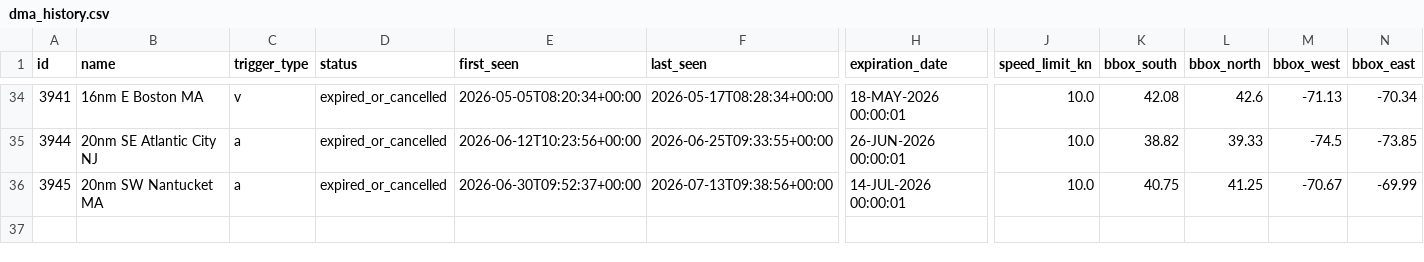
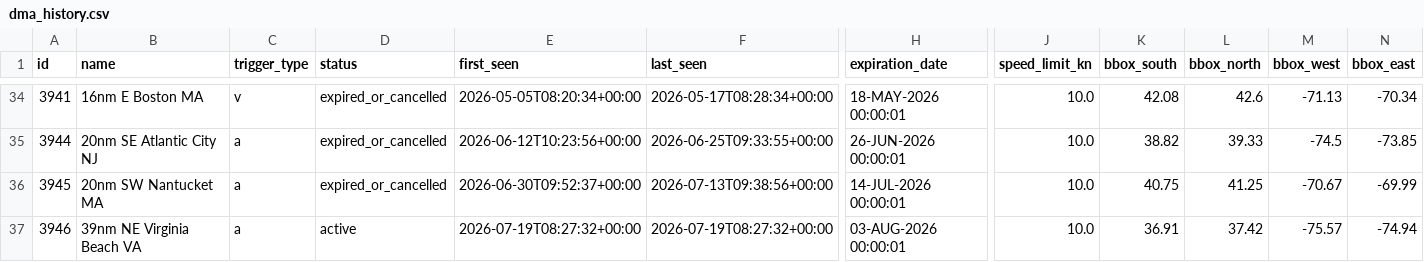
Before and after one commit to joevstaas/whale-slow-zones-tracker, a CSV file: data/dma_history.csv, drawn as a sheet; only a part is shown, gaps mark what is left out; rows hold the shown columns only; the diff names each change by its address in the sheet, - before the commit and + after, or states it on an @@ line.

```diff
--- a/data/dma_history.csv
+++ b/data/dma_history.csv
+row 37: 3946 | 39nm NE Virginia Beach VA | a | active | 2026-07-19T08:27:32+00:00 | 2026-07-19T08:27:32+00:00 | 03-AUG-2026 00:00:01 | 10.0 | 36.91 | 37.42 | -75.57 | -74.94
```
Also changed, not shown: 3 other files.
